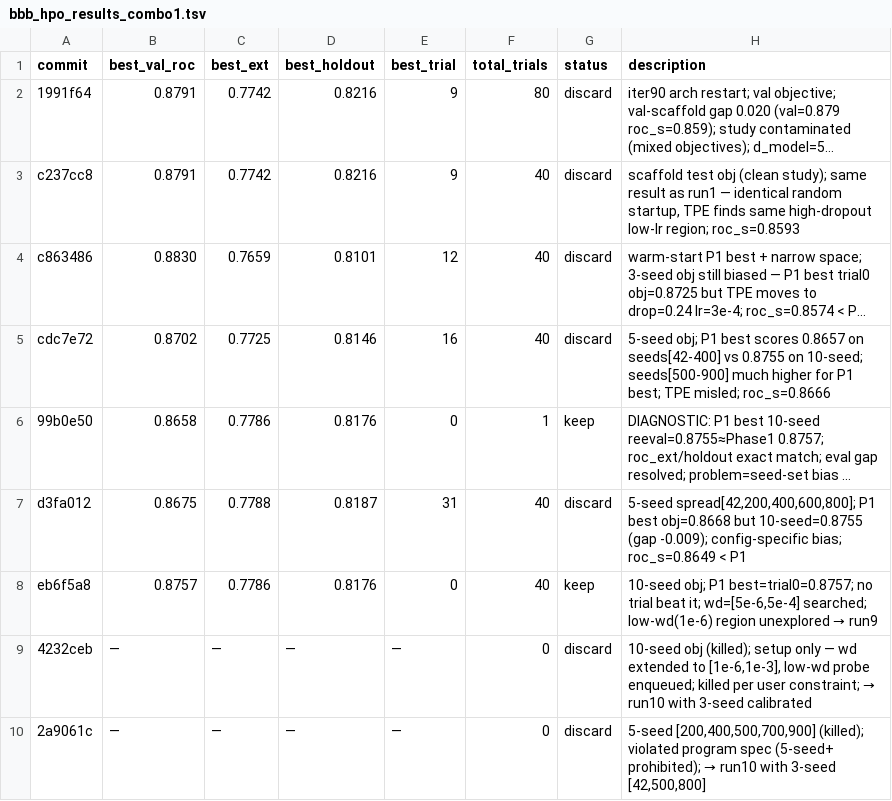
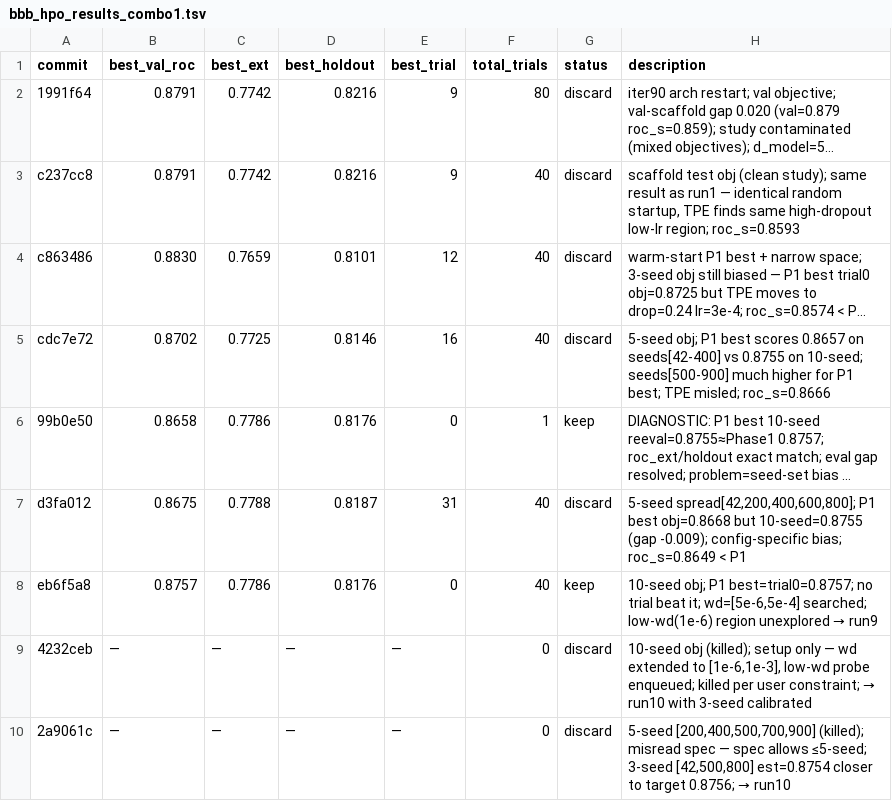
Before and after one commit to minzi-na/autoresearch-bbb-protocolI, a TSV file: bbb_hpo_results_combo1.tsv, drawn as a sheet; long unchanged cells end in ….

```diff
--- a/bbb_hpo_results_combo1.tsv
+++ b/bbb_hpo_results_combo1.tsv
@@ -9,2 +9,2 @@ eb6f5a8	0.8757	0.7786	0.8176	0	40	keep	10-seed obj; P1 best=trial0=0.8757; no tr
 4232ceb	—	—	—	—	0	discard	10-seed obj (killed); setup only — wd extended to [1e-6,1e-3], low-wd probe enqueued; killed per user constraint; → run10 with 3-seed calibrated
-2a9061c	—	—	—	—	0	discard	5-seed [200,400,500,700,900] (killed); violated program spec (5-seed+ prohibited); → run10 with 3-seed [42,500,800]
+2a9061c	—	—	—	—	0	discard	5-seed [200,400,500,700,900] (killed); misread spec — spec allows ≤5-seed; 3-seed [42,500,800] est=0.8754 closer to target 0.8756; → run10
```
